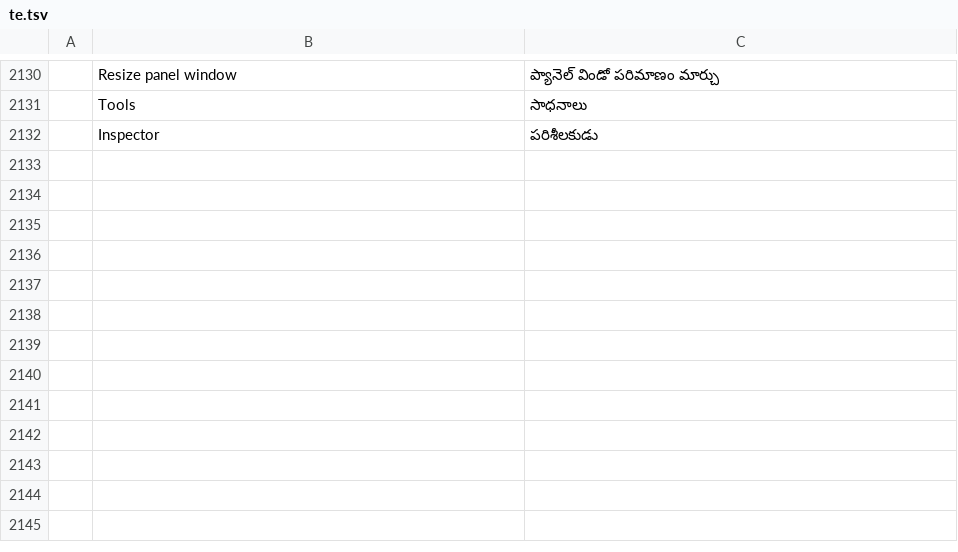
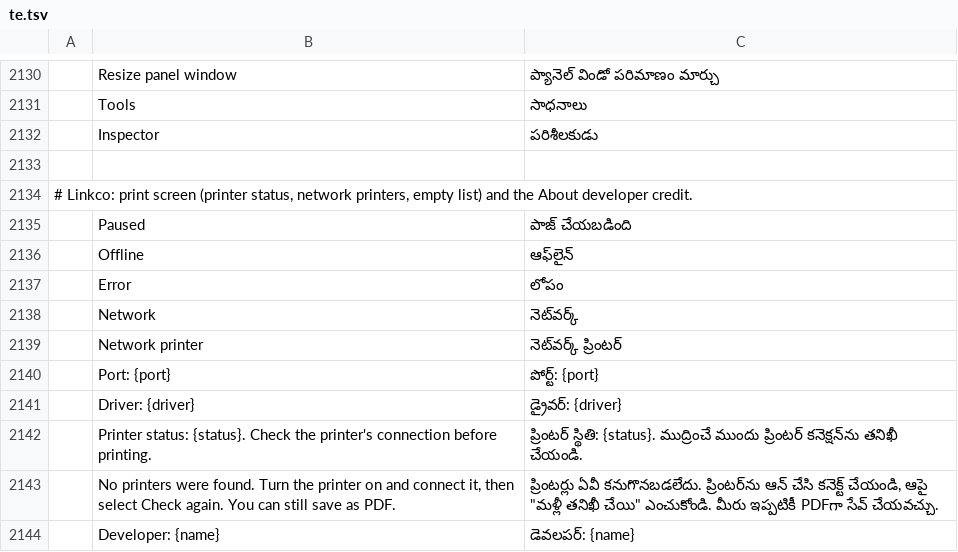
Before and after one commit to 23sati/pdfcraft, a TSV file: crates/ui-egui/src/i18n/te.tsv, drawn as a sheet; only a part is shown, gaps mark what is left out; the diff names each change by its address in the sheet, - before the commit and + after, or states it on an @@ line.

Commit message:
Linkco PDF Editor 1.0.0: network printers, network-share previews, developer credit
Print screen
- Network printers are recognised however they are connected: \\server shares, Standard
  TCP/IP ports named IP_x or after the address/host (10.0.0.5, 10.0.0.5_1, host:9100), WSD,
  IPP/http(s) and LPR ports, and Win32_Printer.Network (new optional 8th TSV column; the
  7-column format still parses). spool::is_network_port + tests.
- Printer list marks network printers ("· Network"); statuses (Paused/Offline/Error) and the
  status warning are translated; a details line shows "Network printer · Port · Driver" (full
  text on hover); an empty list explains what to do (desktop builds only). kittest added.

Windows preview handler
- DiagnoseFile(path): location (local, UNC, mapped drive, OneDrive/online-only), security zone
  (urlmon MapUrlToZone, with and without the Mark-of-the-Web check), whether Explorer blocks the
  preview pane (Internet/Restricted zone since the Oct 2025 update), policy, and the fix.
- AllowNetworkPreview / DisallowNetworkPreview: opt-in, per server, per user Local intranet
  site entry under HKCU ZoneMap (Domains\<domain>\<host>, Domains\<name>, Ranges\Linkco_<ip>);
  refuses when zones are machine-wide by policy. Pure helpers tested in csharp-check (21 checks).
- Stale thumb-* temp PNGs are swept like the preview's own.

Release
- Version 1.0.0 everywhere (workspace, Cargo.lock members, preview handler assembly and the
  matching NSIS/MSI registrations). RELEASE_NOTES v1.0.0, README troubleshooting.
- Help > About: "Developer: Muhammad Bilal (Linkco)" (crate::DEVELOPER), README credit.
- 10 new strings translated in all 15 maintained catalogs.

Co-authored-by: arena-agent <297053741+arena-agent@users.noreply.github.com>

```diff
--- a/crates/ui-egui/src/i18n/te.tsv
+++ b/crates/ui-egui/src/i18n/te.tsv
+row 2133: (empty)
+row 2134: # Linkco: print screen (printer status, network printers, empty list) and the About developer credit.
+row 2135:  | Paused | పాజ్ చేయబడింది
+row 2136:  | Offline | ఆఫ్‌లైన్
+row 2137:  | Error | లోపం
+row 2138:  | Network | నెట్‌వర్క్
+row 2139:  | Network printer | నెట్‌వర్క్ ప్రింటర్
+row 2140:  | Port: {port} | పోర్ట్: {port}
+row 2141:  | Driver: {driver} | డ్రైవర్: {driver}
+row 2142:  | Printer status: {status}. Check the printer's connection before printing. | ప్రింటర్ స్థితి: {status}. ముద్రించే ముందు ప్రింటర్ కనెక్షన్‌ను తనిఖీ చేయండి.
+row 2143:  | No printers were found. Turn the printer on and connect it, then select Check again. You can still save as PDF. | ప్రింటర్లు ఏవీ కనుగొనబడలేదు. ప్రింటర్‌ను ఆన్ చేసి కనెక్ట్ చేయండి, ఆపై "మళ్లీ తనిఖీ చేయి" ఎంచుకోండి. మీరు ఇప్పటికీ PDFగా సేవ్ చేయవచ్చు.
+row 2144:  | Developer: {name} | డెవలపర్: {name}
```
Also changed, not shown: crates/ui-egui/src/i18n/ar.tsv, crates/ui-egui/src/i18n/bg.tsv, 29 other files.
